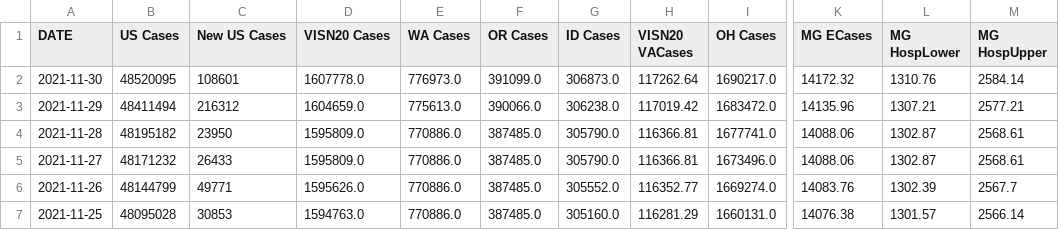
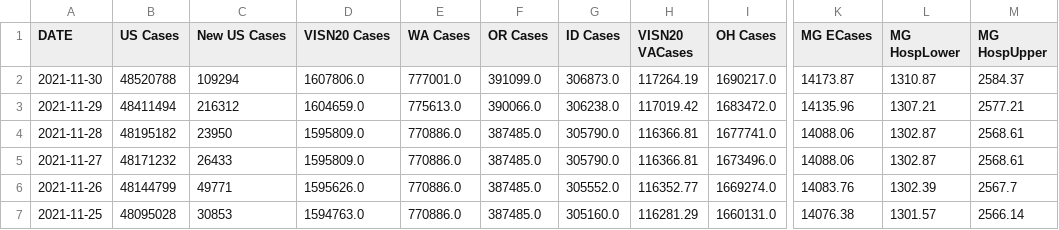
Before and after one commit to Sharma6614/VACovid, a CSV file: VAChart.csv, drawn as a sheet; only a part is shown, gaps mark what is left out; the diff names each change by its address in the sheet, - before the commit and + after, or states it on an @@ line.

```diff
--- a/VAChart.csv
+++ b/VAChart.csv
-B2 (US Cases): 48520095
+B2 (US Cases): 48520788
-C2 (New US Cases): 108601
+C2 (New US Cases): 109294
-D2 (VISN20 Cases): 1607778.0
+D2 (VISN20 Cases): 1607806.0
-E2 (WA Cases): 776973.0
+E2 (WA Cases): 777001.0
-H2 (VISN20 VACases): 117262.64
+H2 (VISN20 VACases): 117264.19
-K2 (MG ECases): 14172.32
+K2 (MG ECases): 14173.87
-L2 (MG HospLower): 1310.76
+L2 (MG HospLower): 1310.87
-M2 (MG HospUpper): 2584.14
+M2 (MG HospUpper): 2584.37
```
Also changed, not shown: CCTVAChart2.csv, CountyVACOVID.csv.
